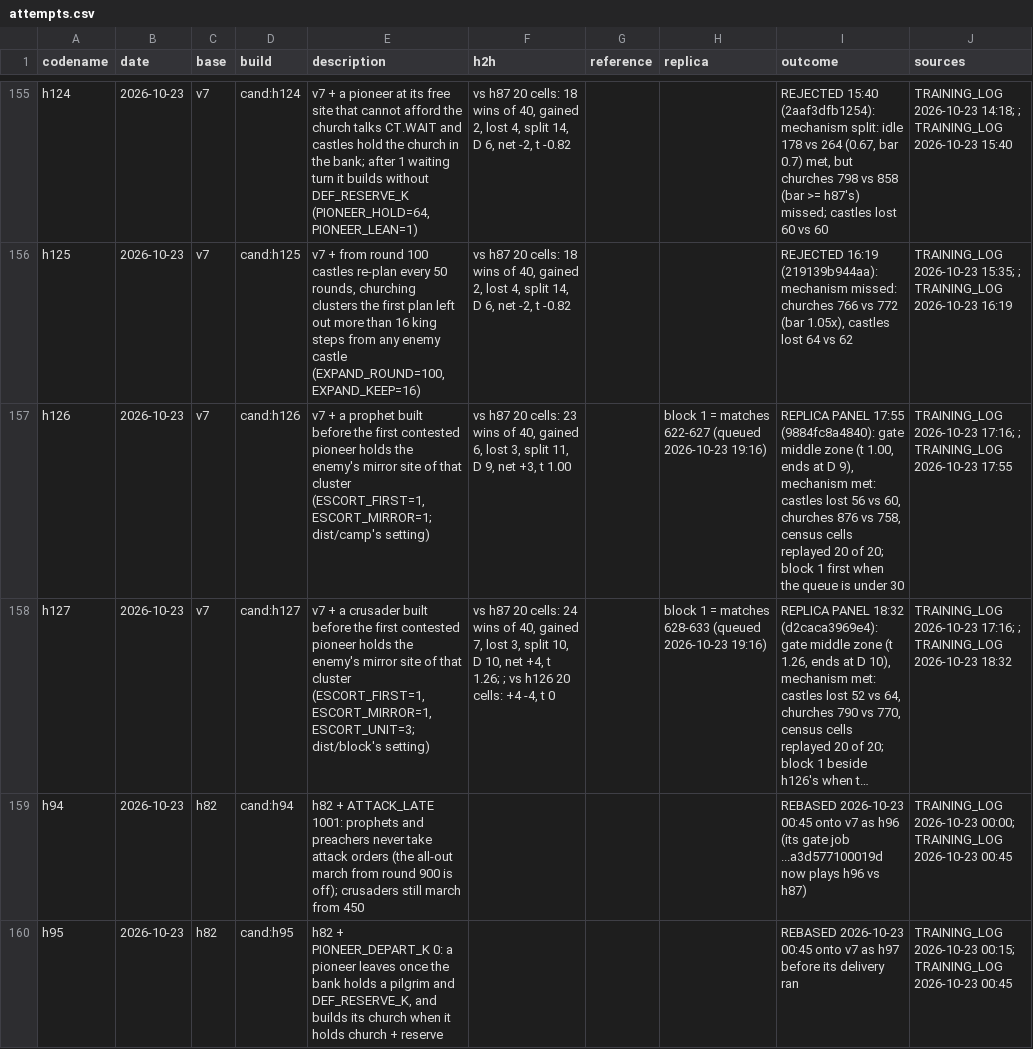
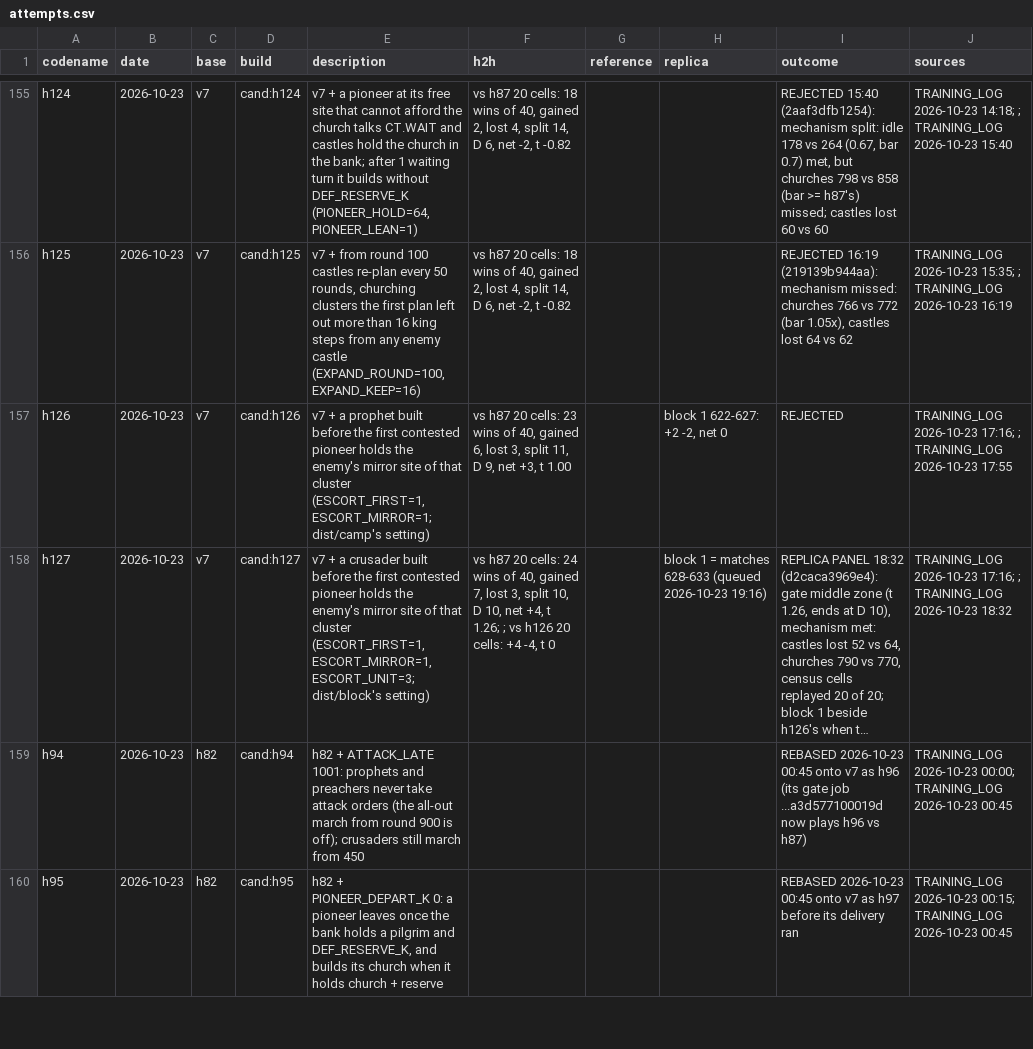
Before and after one commit to terryvanbelle/battlecode19-vibe, a CSV file: progress/attempts.csv, drawn as a sheet; only a part is shown, gaps mark what is left out; long unchanged cells end in …; the diff names each change by its address in the sheet, - before the commit and + after, or states it on an @@ line.

```diff
--- a/progress/attempts.csv
+++ b/progress/attempts.csv
-H157 (replica): block 1 = matches 622-627 (queued 2026-10-23 19:16)
+H157 (replica): block 1 622-627: +2 -2, net 0
-I157 (outcome): REPLICA PANEL 17:55 (9884fc8a4840): gate middle zone (t 1.00, ends at D 9), mechanism met: castles lost 56 vs 60, churches 876 vs 758, census cells replayed 20 of 20; block 1 first when the queue is under 30
+I157 (outcome): REJECTED
```
Also changed, not shown: 3 other files.
